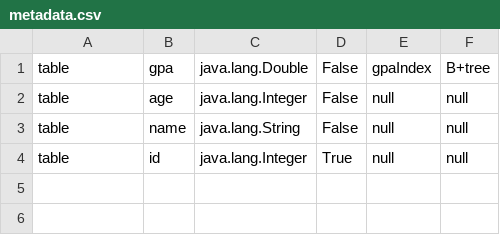
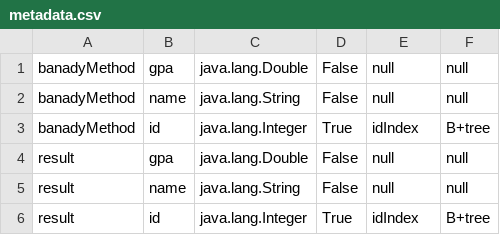
Before and after one commit to yousef-fadel/database-proj, a CSV file: resources/metadata.csv, drawn as a sheet.

Commit message:
insert now works on index; need to test multiple indices created at same time

```diff
--- a/resources/metadata.csv
+++ b/resources/metadata.csv
@@ -1,4 +1,6 @@
-"table","gpa","java.lang.Double","False","gpaIndex","B+tree"
-"table","age","java.lang.Integer","False","null","null"
-"table","name","java.lang.String","False","null","null"
-"table","id","java.lang.Integer","True","null","null"
+"banadyMethod","gpa","java.lang.Double","False","null","null"
+"banadyMethod","name","java.lang.String","False","null","null"
+"banadyMethod","id","java.lang.Integer","True","idIndex","B+tree"
+"result","gpa","java.lang.Double","False","null","null"
+"result","name","java.lang.String","False","null","null"
+"result","id","java.lang.Integer","True","idIndex","B+tree"
```
Also changed, not shown: 25 other files.
